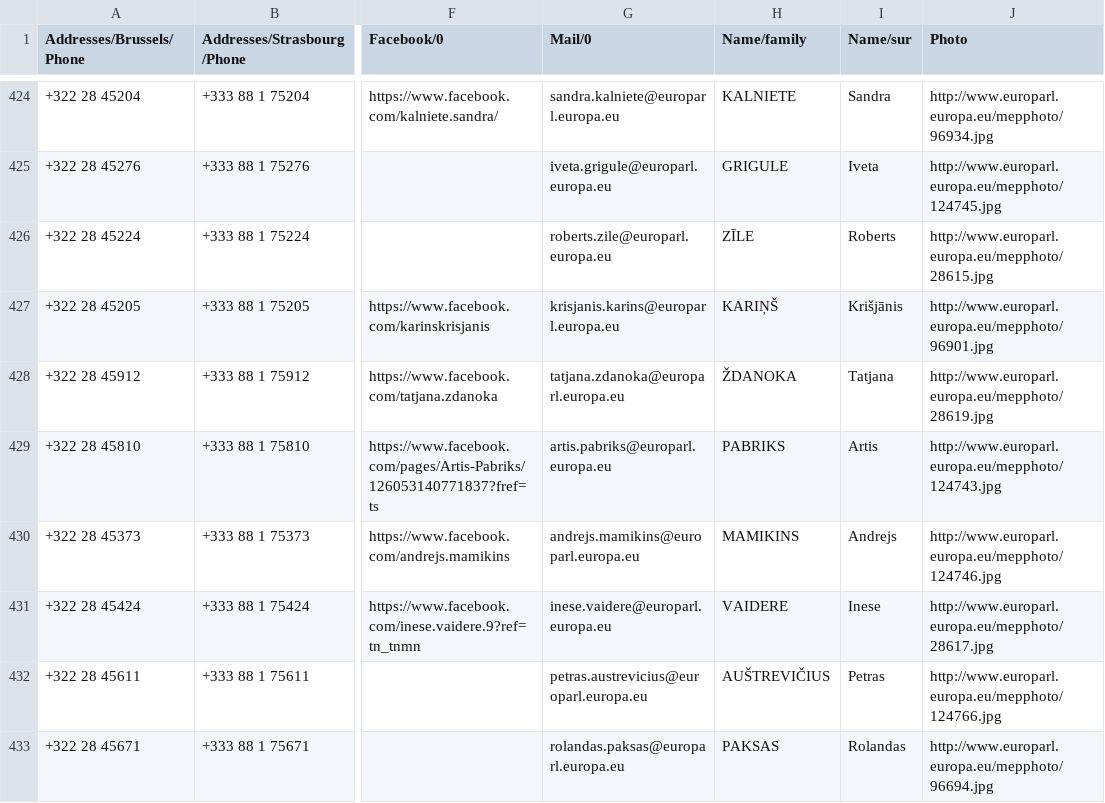
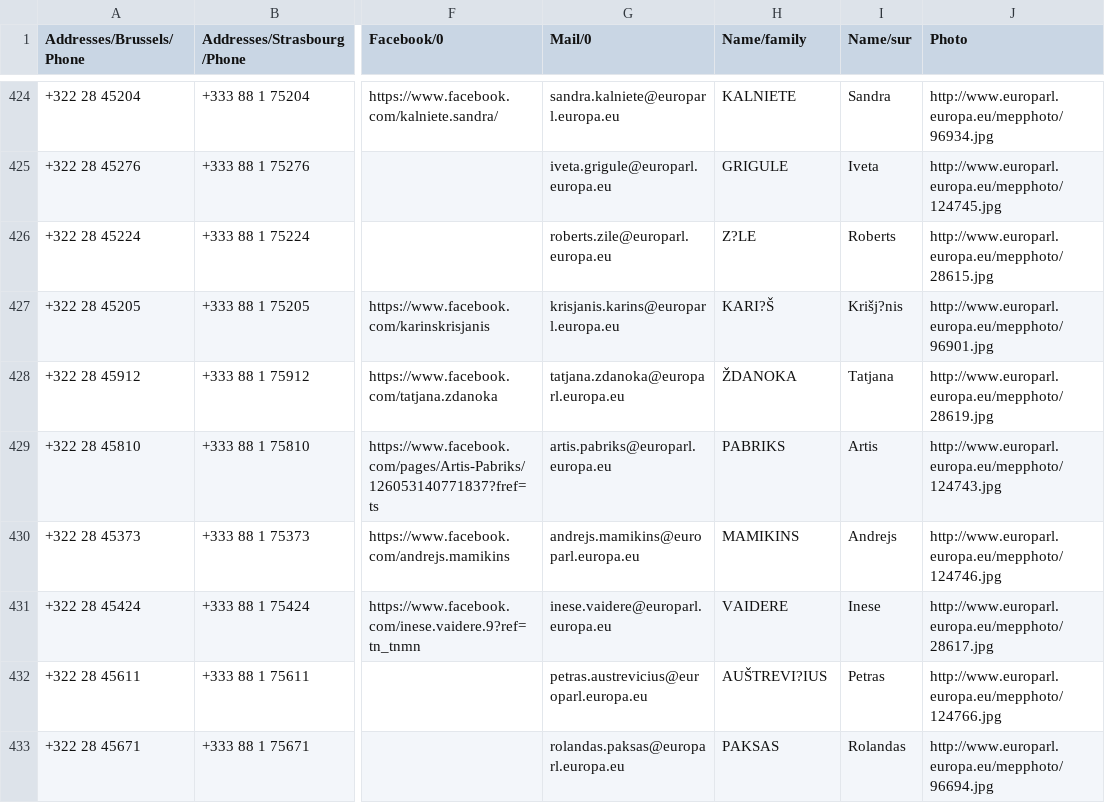
Before and after one commit to openmediaorg/webform_elected, a CSV file: modules/data_sources/webform_elected_mep/data/parl-data-template.csv, drawn as a sheet; only a part is shown, gaps mark what is left out; the diff covers the shown part only; the diff names each change by its address in the sheet, - before the commit and + after, or states it on an @@ line.

```diff
--- a/modules/data_sources/webform_elected_mep/data/parl-data-template.csv
+++ b/modules/data_sources/webform_elected_mep/data/parl-data-template.csv
-H426 (Name/family): ZĪLE
+H426 (Name/family): Z?LE
-H427 (Name/family): KARIŅŠ
+H427 (Name/family): KARI?Š
-I427 (Name/sur): Krišjānis
+I427 (Name/sur): Krišj?nis
-H432 (Name/family): AUŠTREVIČIUS
+H432 (Name/family): AUŠTREVI?IUS
```
Also changed, not shown: 73 edited cells elsewhere in this file, 1 other file.
